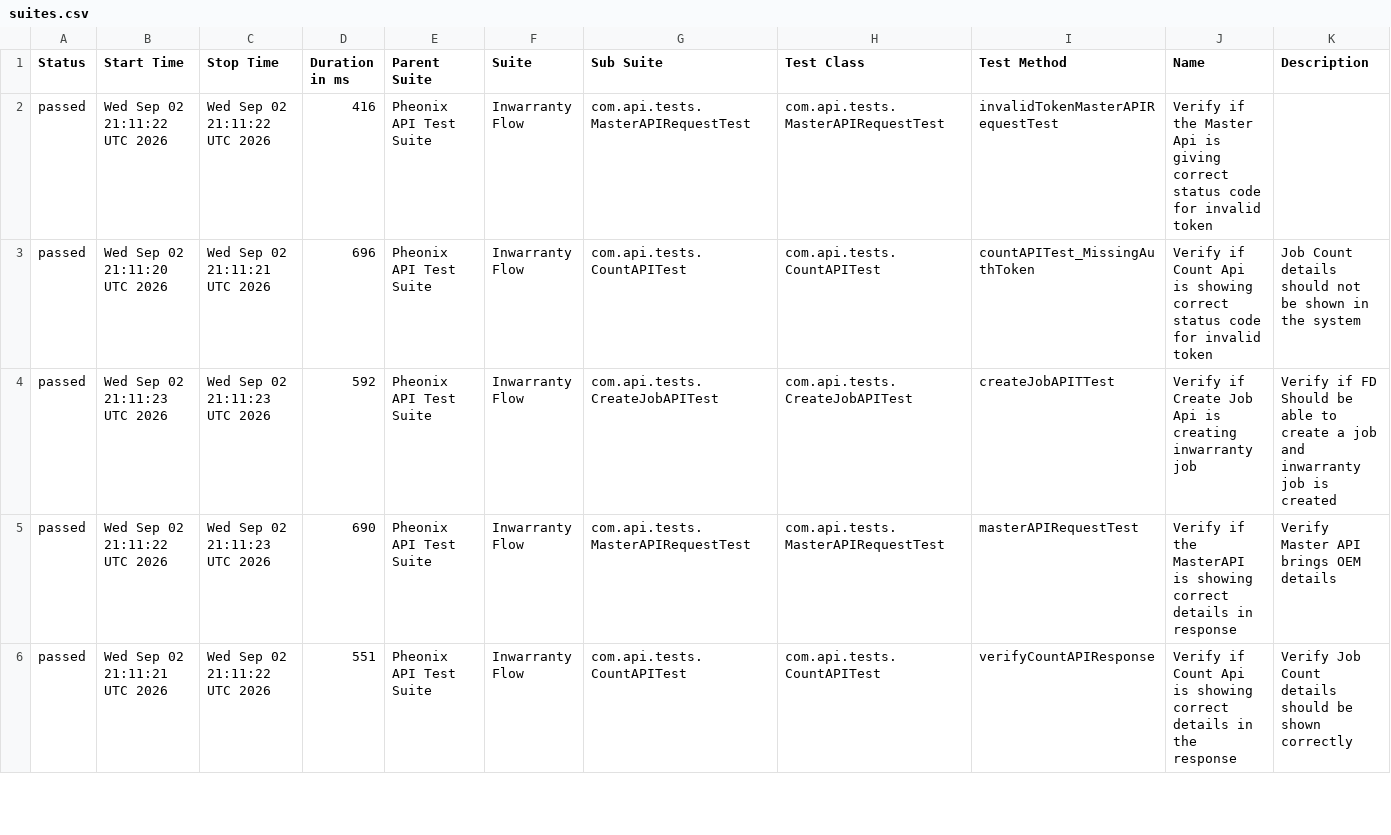
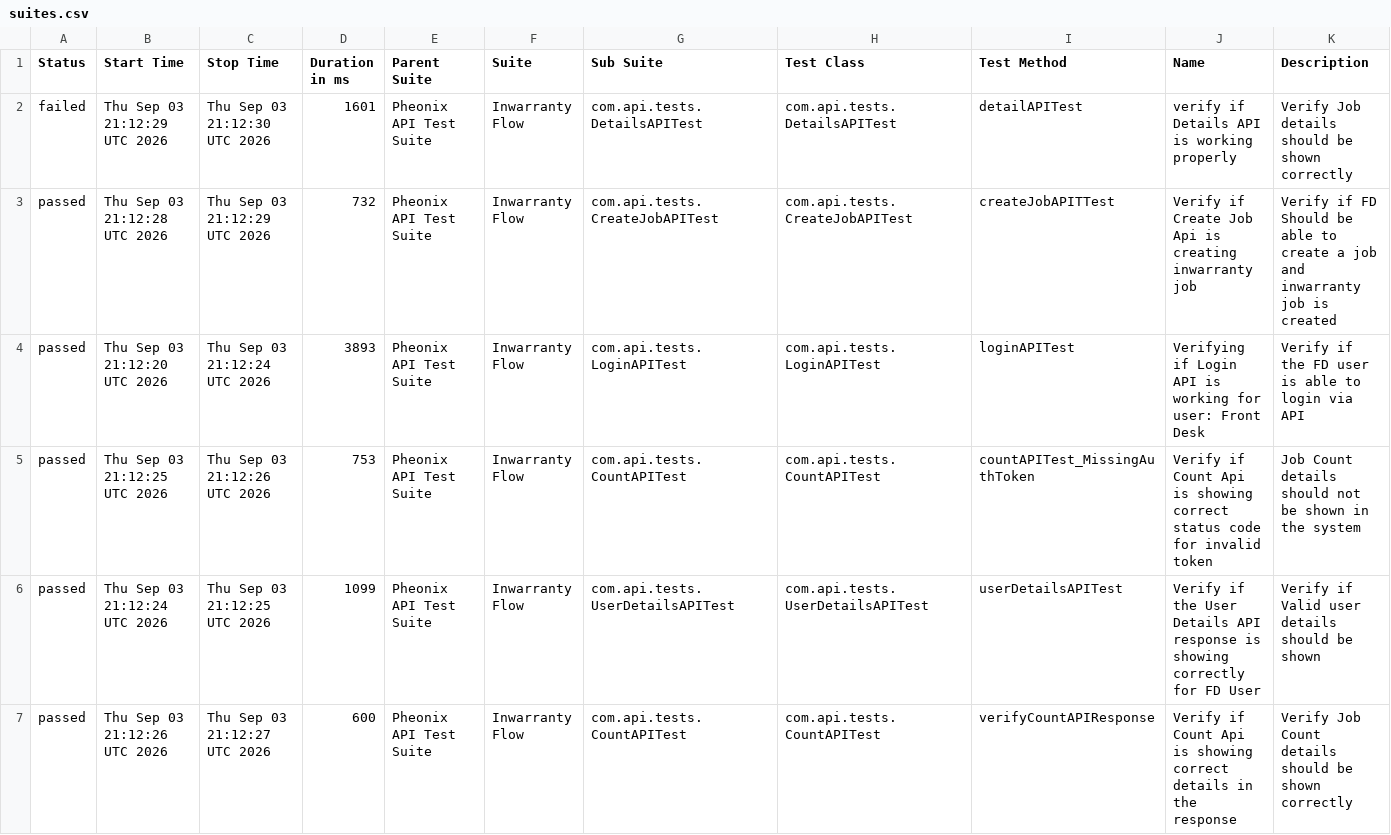
Before and after one commit to AnantKinlekar/PheonixTestAutomationFramework, a CSV file: data/suites.csv, drawn as a sheet; only a part is shown; the diff covers the shown part only.

```diff
--- a/data/suites.csv
+++ b/data/suites.csv
@@ -1,6 +1,7 @@
 "Status","Start Time","Stop Time","Duration in ms","Parent Suite","Suite","Sub Suite","Test Class","Test Method","Name","Description"
-"passed","Wed Sep 02 21:11:22 UTC 2026","Wed Sep 02 21:11:22 UTC 2026","416","Pheonix API Test Suite","Inwarranty Flow","com.api.tests.MasterAPIRequestTest","com.api.tests.MasterAPIRequestTest","invalidTokenMasterAPIRequestTest","Verify if the Master Api is giving correct status code for invalid token",""
-"passed","Wed Sep 02 21:11:20 UTC 2026","Wed Sep 02 21:11:21 UTC 2026","696","Pheonix API Test Suite","Inwarranty Flow","com.api.tests.CountAPITest","com.api.tests.CountAPITest","countAPITest_MissingAuthToken","Verify if Count Api is showing correct status code for invalid token","Job Count details should not be shown in the system"
-"passed","Wed Sep 02 21:11:23 UTC 2026","Wed Sep 02 21:11:23 UTC 2026","592","Pheonix API Test Suite","Inwarranty Flow","com.api.tests.CreateJobAPITest","com.api.tests.CreateJobAPITest","createJobAPITTest","Verify if Create Job Api is creating inwarranty job","Verify if FD Should be able to create a job and inwarranty job is created"
-"passed","Wed Sep 02 21:11:22 UTC 2026","Wed Sep 02 21:11:23 UTC 2026","690","Pheonix API Test Suite","Inwarranty Flow","com.api.tests.MasterAPIRequestTest","com.api.tests.MasterAPIRequestTest","masterAPIRequestTest","Verify if the MasterAPI is showing correct details in response","Verify Master API brings OEM details"
-"passed","Wed Sep 02 21:11:21 UTC 2026","Wed Sep 02 21:11:22 UTC 2026","551","Pheonix API Test Suite","Inwarranty Flow","com.api.tests.CountAPITest","com.api.tests.CountAPITest","verifyCountAPIResponse","Verify if Count Api is showing correct details in the response","Verify Job Count details should be shown correctly"
+"failed","Thu Sep 03 21:12:29 UTC 2026","Thu Sep 03 21:12:30 UTC 2026","1601","Pheonix API Test Suite","Inwarranty Flow","com.api.tests.DetailsAPITest","com.api.tests.DetailsAPITest","detailAPITest","verify if Details API is working properly","Verify Job details should be shown correctly"
+"passed","Thu Sep 03 21:12:28 UTC 2026","Thu Sep 03 21:12:29 UTC 2026","732","Pheonix API Test Suite","Inwarranty Flow","com.api.tests.CreateJobAPITest","com.api.tests.CreateJobAPITest","createJobAPITTest","Verify if Create Job Api is creating inwarranty job","Verify if FD Should be able to create a job and inwarranty job is created"
+"passed","Thu Sep 03 21:12:20 UTC 2026","Thu Sep 03 21:12:24 UTC 2026","3893","Pheonix API Test Suite","Inwarranty Flow","com.api.tests.LoginAPITest","com.api.tests.LoginAPITest","loginAPITest","Verifying if Login API is working for user: Front Desk","Verify if the FD user is able to login via API"
+"passed","Thu Sep 03 21:12:25 UTC 2026","Thu Sep 03 21:12:26 UTC 2026","753","Pheonix API Test Suite","Inwarranty Flow","com.api.tests.CountAPITest","com.api.tests.CountAPITest","countAPITest_MissingAuthToken","Verify if Count Api is showing correct status code for invalid token","Job Count details should not be shown in the system"
+"passed","Thu Sep 03 21:12:24 UTC 2026","Thu Sep 03 21:12:25 UTC 2026","1099","Pheonix API Test Suite","Inwarranty Flow","com.api.tests.UserDetailsAPITest","com.api.tests.UserDetailsAPITest","userDetailsAPITest","Verify if the User Details API response is showing correctly for FD User","Verify if Valid user details should be shown"
+"passed","Thu Sep 03 21:12:26 UTC 2026","Thu Sep 03 21:12:27 UTC 2026","600","Pheonix API Test Suite","Inwarranty Flow","com.api.tests.CountAPITest","com.api.tests.CountAPITest","verifyCountAPIResponse","Verify if Count Api is showing correct details in the response","Verify Job Count details should be shown correctly"
```
Also changed, not shown: 1 removed row and 16 edited cells elsewhere in this file, data/behaviors.csv, 52 other files.
